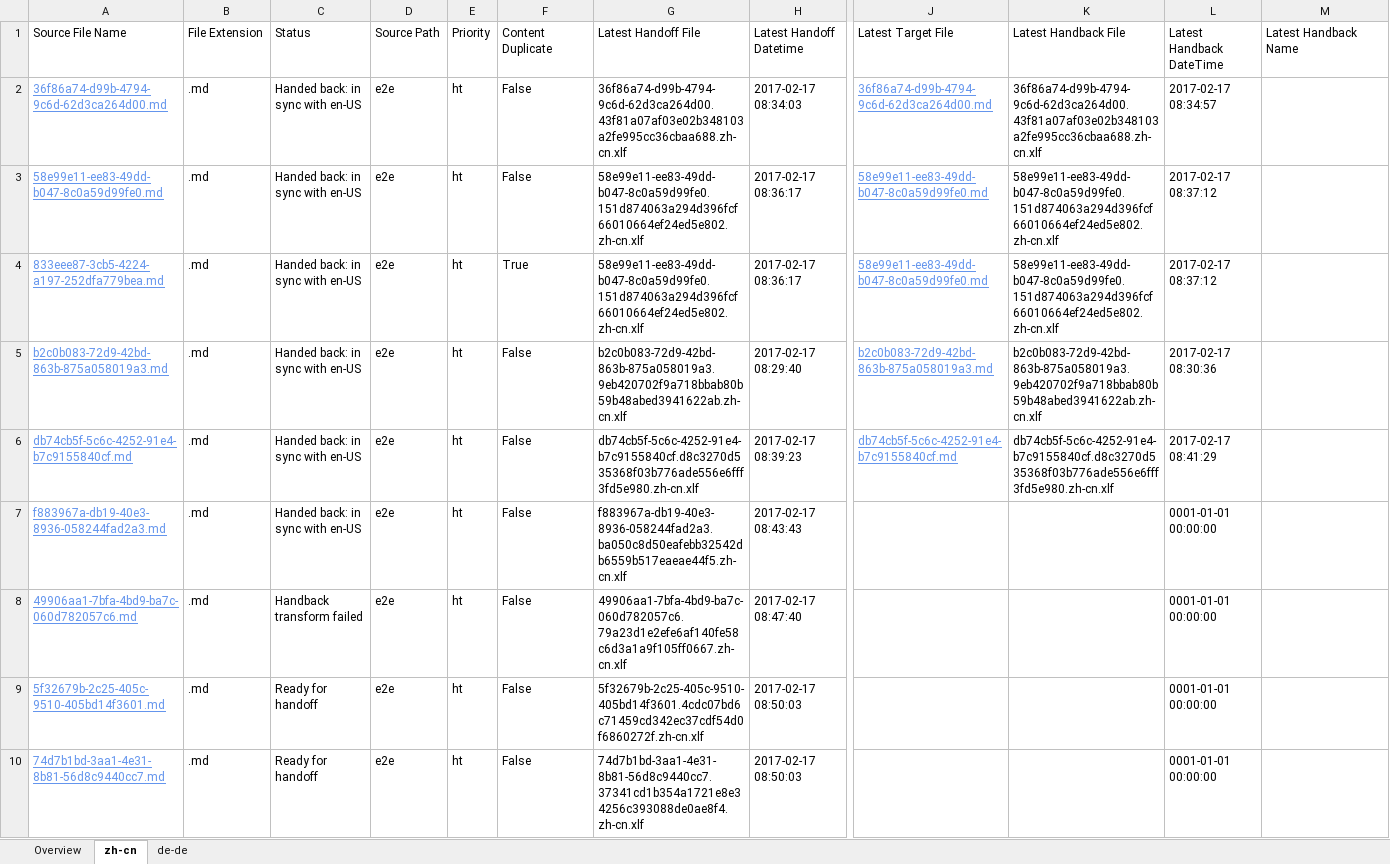
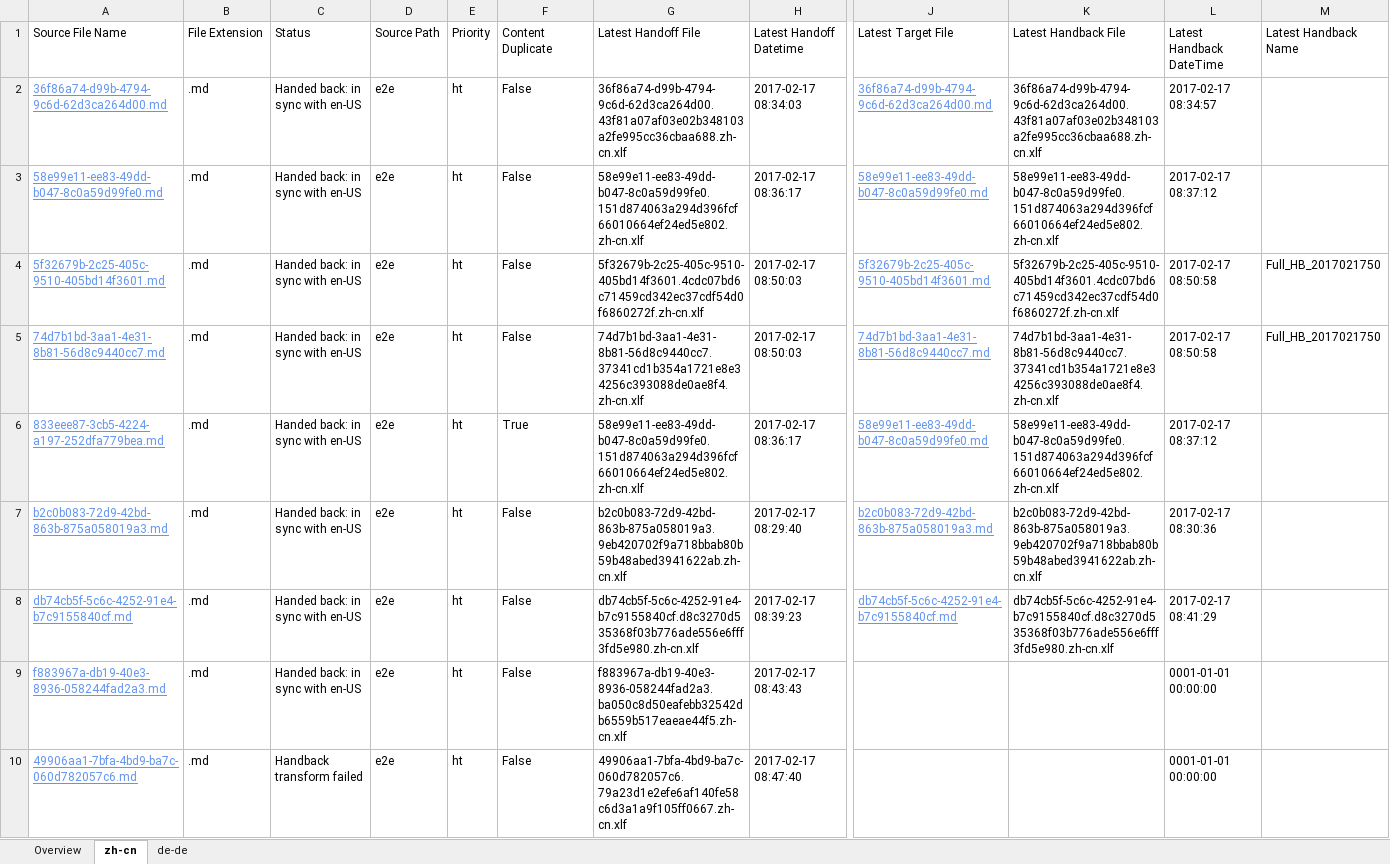
Before and after one commit to OpenLocalizationTestOrg/ol-test4-handback, an Excel workbook: ol-handback/OpenLocalizationTestOrg/ol-test0/xinjiang/localization-status.xlsx, sheet zh-cn, drawn as a sheet; only a part is shown, gaps mark what is left out; values as stored, in another font and other column widths than the file's, no borders; table styles not drawn; removed rows and columns are numbered as before the commit, all else as after; rows hold the shown columns only; the diff names each change by its address in the sheet, - before the commit and + after, or states it on an @@ line.

```diff
--- a/ol-handback/OpenLocalizationTestOrg/ol-test0/xinjiang/localization-status.xlsx (sheet zh-cn)
+++ b/ol-handback/OpenLocalizationTestOrg/ol-test0/xinjiang/localization-status.xlsx (sheet zh-cn)
+row 4: 5f32679b-2c25-405c-9510-405bd14f3601.md | .md | Handed back: in sync with en-US | e2e | ht | False | 5f32679b-2c25-405c-9510-405bd14f3601.4cdc07bd6c71459cd342ec37cdf54d0f6860272f.zh-cn.xlf | 2017-02-17 08:50:03 | 5f32679b-2c25-405c-9510-405bd14f3601.md | 5f32679b-2c25-405c-9510-405bd14f3601.4cdc07bd6c71459cd342ec37cdf54d0f6860272f.zh-cn.xlf | 2017-02-17 08:50:58 | Full_HB_2017021750
+row 5: 74d7b1bd-3aa1-4e31-8b81-56d8c9440cc7.md | .md | Handed back: in sync with en-US | e2e | ht | False | 74d7b1bd-3aa1-4e31-8b81-56d8c9440cc7.37341cd1b354a1721e8e34256c393088de0ae8f4.zh-cn.xlf | 2017-02-17 08:50:03 | 74d7b1bd-3aa1-4e31-8b81-56d8c9440cc7.md | 74d7b1bd-3aa1-4e31-8b81-56d8c9440cc7.37341cd1b354a1721e8e34256c393088de0ae8f4.zh-cn.xlf | 2017-02-17 08:50:58 | Full_HB_2017021750
-row 9: 5f32679b-2c25-405c-9510-405bd14f3601.md | .md | Ready for handoff | e2e | ht | False | 5f32679b-2c25-405c-9510-405bd14f3601.4cdc07bd6c71459cd342ec37cdf54d0f6860272f.zh-cn.xlf | 2017-02-17 08:50:03 |  |  | 0001-01-01 00:00:00
-row 10: 74d7b1bd-3aa1-4e31-8b81-56d8c9440cc7.md | .md | Ready for handoff | e2e | ht | False | 74d7b1bd-3aa1-4e31-8b81-56d8c9440cc7.37341cd1b354a1721e8e34256c393088de0ae8f4.zh-cn.xlf | 2017-02-17 08:50:03 |  |  | 0001-01-01 00:00:00
```
Also changed, not shown: sheet de-de, sheet Overview, 1 other file.
